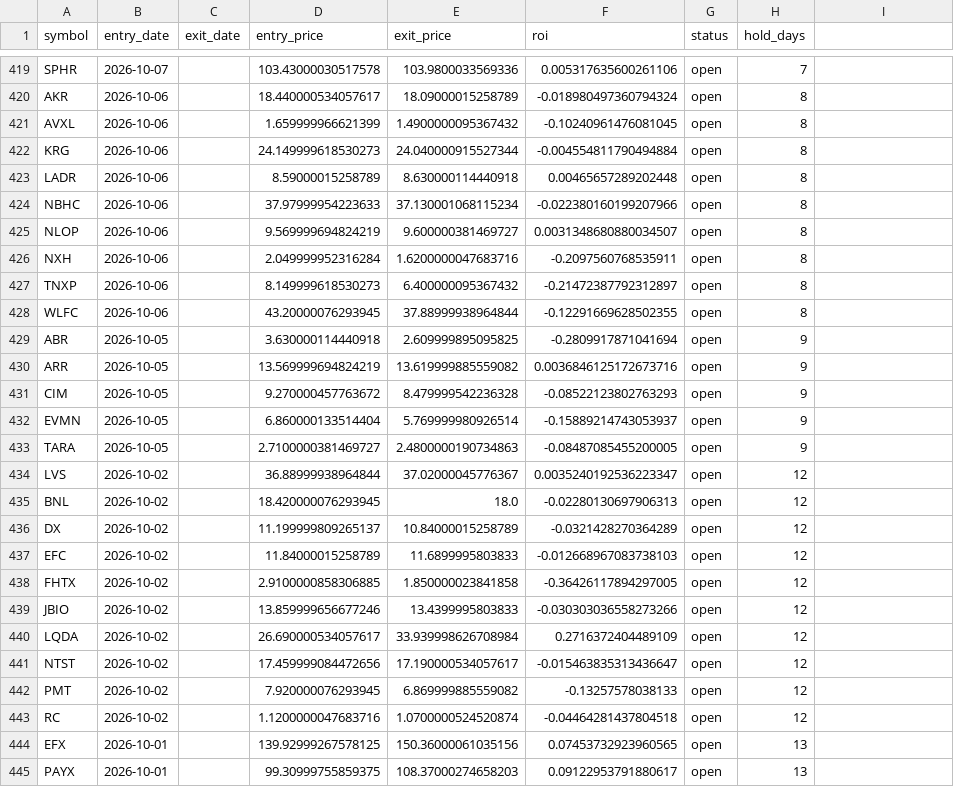
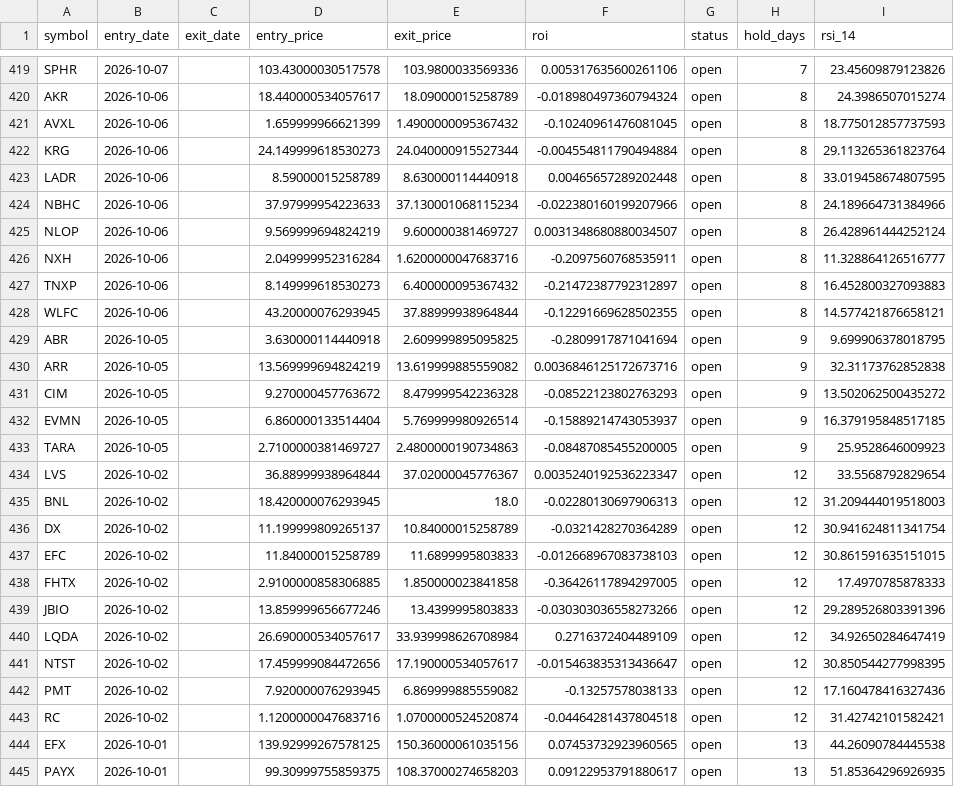
Before and after one commit to mkcan1973/method1-rsi-tracker, a CSV file: trade_log_12mo.csv, drawn as a sheet; only a part is shown, gaps mark what is left out; the diff covers the shown part only; the diff names each change by its address in the sheet, - before the commit and + after, or states it on an @@ line.

```diff
--- a/trade_log_12mo.csv
+++ b/trade_log_12mo.csv
-I1: (empty)
+I1: rsi_14
-I419 (rsi_14): (empty)
+I419 (rsi_14): 23.45609879123826
-I420 (rsi_14): (empty)
+I420 (rsi_14): 24.3986507015274
-I421 (rsi_14): (empty)
+I421 (rsi_14): 18.775012857737593
-I422 (rsi_14): (empty)
+I422 (rsi_14): 29.113265361823764
-I423 (rsi_14): (empty)
+I423 (rsi_14): 33.019458674807595
-I424 (rsi_14): (empty)
+I424 (rsi_14): 24.189664731384966
-I425 (rsi_14): (empty)
+I425 (rsi_14): 26.428961444252124
-I426 (rsi_14): (empty)
+I426 (rsi_14): 11.328864126516777
-I427 (rsi_14): (empty)
+I427 (rsi_14): 16.452800327093883
-I428 (rsi_14): (empty)
+I428 (rsi_14): 14.577421876658121
-I429 (rsi_14): (empty)
+I429 (rsi_14): 9.699906378018795
-I430 (rsi_14): (empty)
+I430 (rsi_14): 32.31173762852838
-I431 (rsi_14): (empty)
+I431 (rsi_14): 13.502062500435272
-I432 (rsi_14): (empty)
+I432 (rsi_14): 16.379195848517185
-I433 (rsi_14): (empty)
+I433 (rsi_14): 25.9528646009923
-I434 (rsi_14): (empty)
+I434 (rsi_14): 33.5568792829654
-I435 (rsi_14): (empty)
+I435 (rsi_14): 31.209444019518003
-I436 (rsi_14): (empty)
+I436 (rsi_14): 30.941624811341754
-I437 (rsi_14): (empty)
+I437 (rsi_14): 30.861591635151015
-I438 (rsi_14): (empty)
+I438 (rsi_14): 17.4970785878333
-I439 (rsi_14): (empty)
+I439 (rsi_14): 29.289526803391396
-I440 (rsi_14): (empty)
+I440 (rsi_14): 34.92650284647419
-I441 (rsi_14): (empty)
+I441 (rsi_14): 30.850544277998395
-I442 (rsi_14): (empty)
+I442 (rsi_14): 17.160478416327436
-I443 (rsi_14): (empty)
+I443 (rsi_14): 31.42742101582421
-I444 (rsi_14): (empty)
+I444 (rsi_14): 44.26090784445538
-I445 (rsi_14): (empty)
+I445 (rsi_14): 51.85364296926935
```
Also changed, not shown: 158 edited cells elsewhere in this file, 4 other files.
